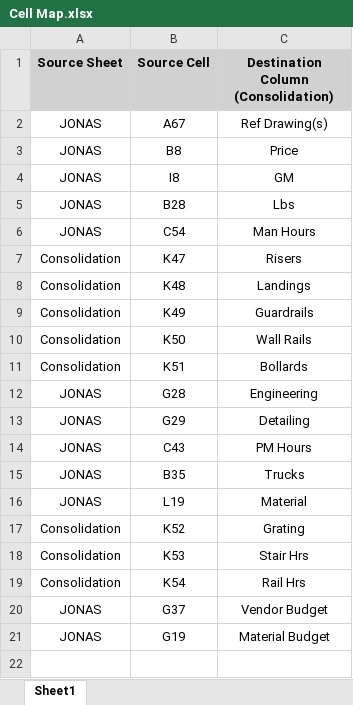
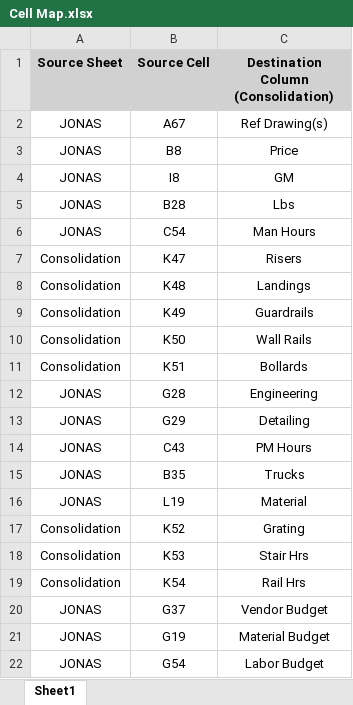
Before and after one commit to StrongARMDevelopment/Auto-Consolidator, an Excel workbook: Cell Map.xlsx, sheet Sheet1, drawn as a sheet; values as stored, in another font and other column widths than the file's, no borders; the diff names each change by its address in the sheet, - before the commit and + after, or states it on an @@ line.

Commit message:
Added a Labor Budget column to the consolidation and therefore to the Cell Map to be captured.

```diff
--- a/Cell Map.xlsx (sheet Sheet1)
+++ b/Cell Map.xlsx (sheet Sheet1)
+row 22: JONAS | G54 | Labor Budget
```
